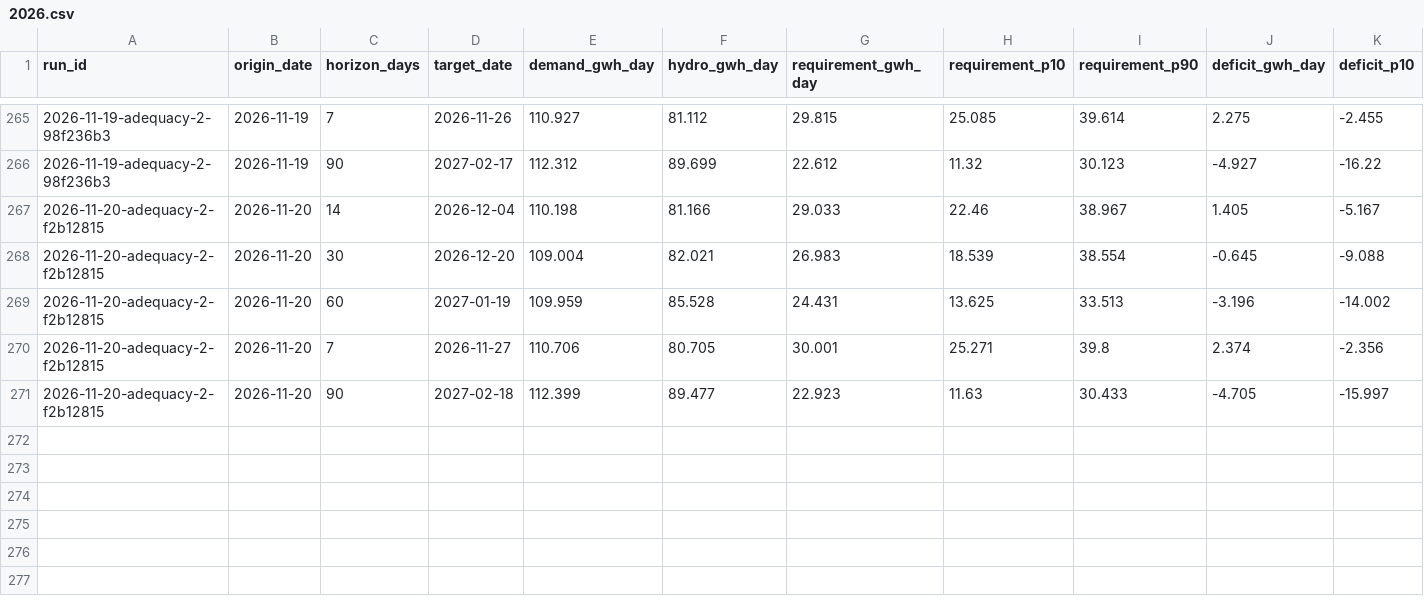
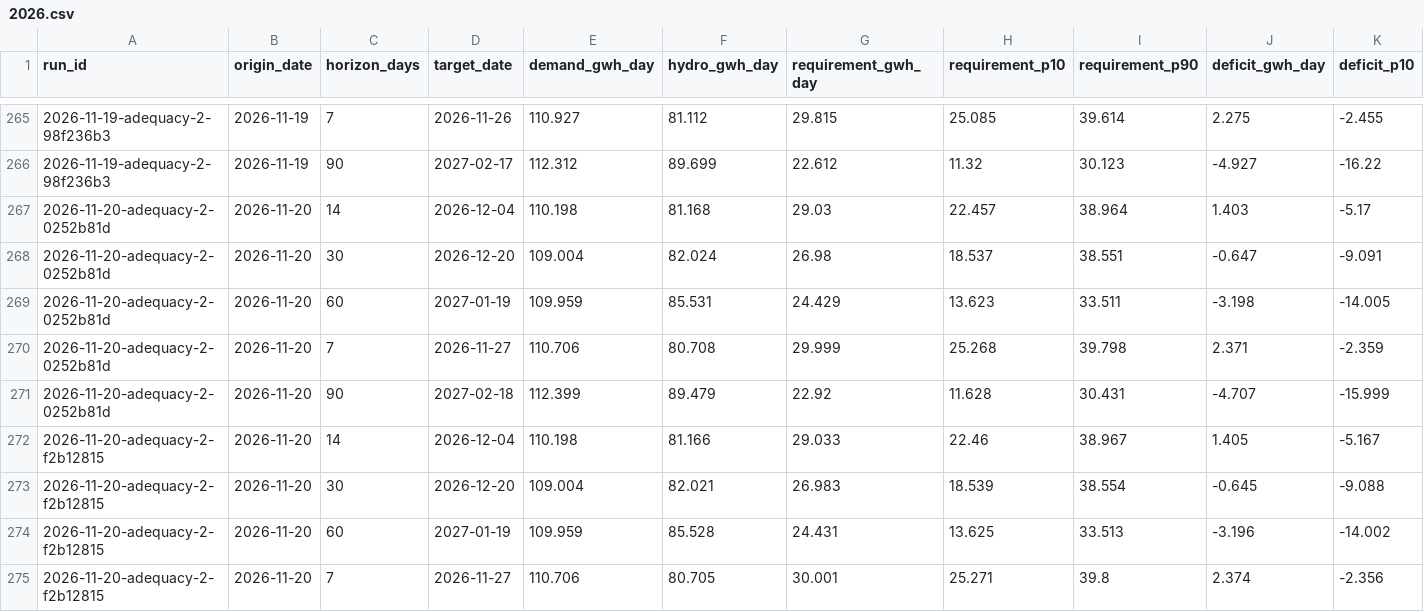
Before and after one commit to rengarcia/hydro-look, a CSV file: data/curated/adequacy_values/2026.csv, drawn as a sheet; only a part is shown, gaps mark what is left out; the shorter side is filled out with more unchanged rows; rows hold the shown columns only; the diff names each change by its address in the sheet, - before the commit and + after, or states it on an @@ line.

```diff
--- a/data/curated/adequacy_values/2026.csv
+++ b/data/curated/adequacy_values/2026.csv
+row 267: 2026-11-20-adequacy-2-0252b81d | 2026-11-20 | 14 | 2026-12-04 | 110.198 | 81.168 | 29.03 | 22.457 | 38.964 | 1.403 | -5.17
+row 268: 2026-11-20-adequacy-2-0252b81d | 2026-11-20 | 30 | 2026-12-20 | 109.004 | 82.024 | 26.98 | 18.537 | 38.551 | -0.647 | -9.091
+row 269: 2026-11-20-adequacy-2-0252b81d | 2026-11-20 | 60 | 2027-01-19 | 109.959 | 85.531 | 24.429 | 13.623 | 33.511 | -3.198 | -14.005
+row 270: 2026-11-20-adequacy-2-0252b81d | 2026-11-20 | 7 | 2026-11-27 | 110.706 | 80.708 | 29.999 | 25.268 | 39.798 | 2.371 | -2.359
+row 271: 2026-11-20-adequacy-2-0252b81d | 2026-11-20 | 90 | 2027-02-18 | 112.399 | 89.479 | 22.92 | 11.628 | 30.431 | -4.707 | -15.999
```
Also changed, not shown: data/curated/adequacy_runs/2026.csv, data/curated/forecast_runs/2026.csv, 7 other files.
